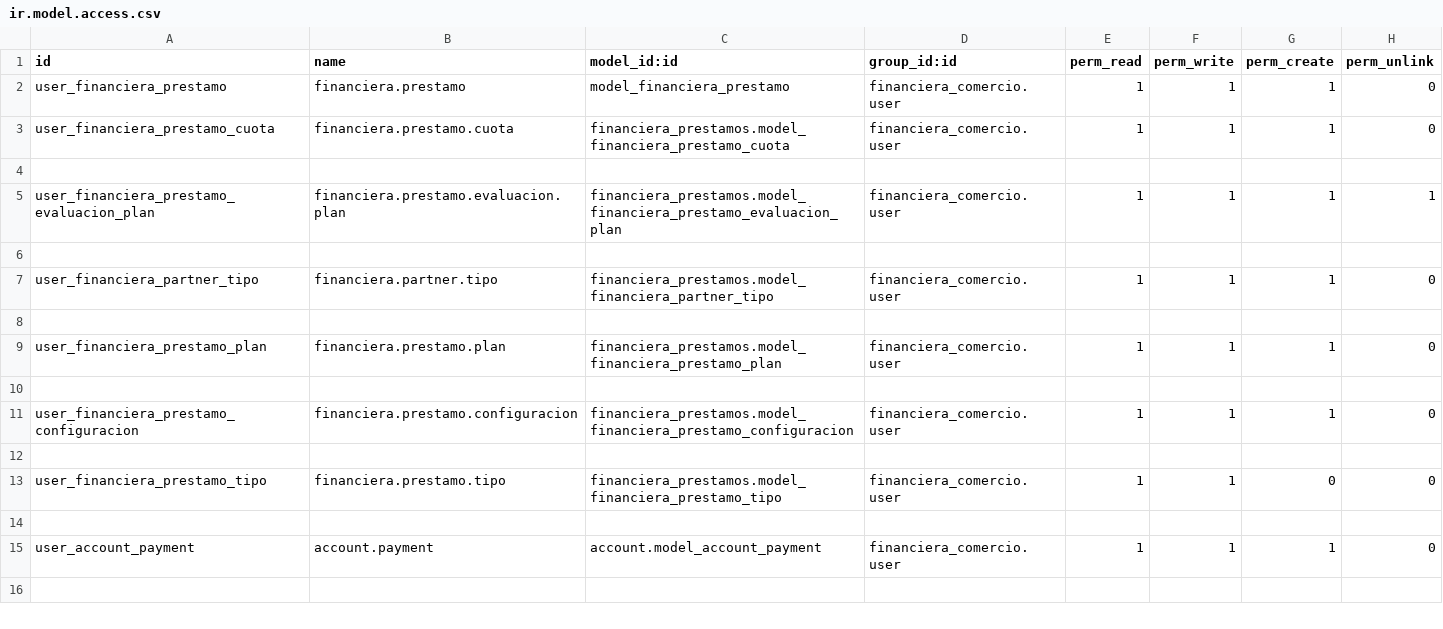
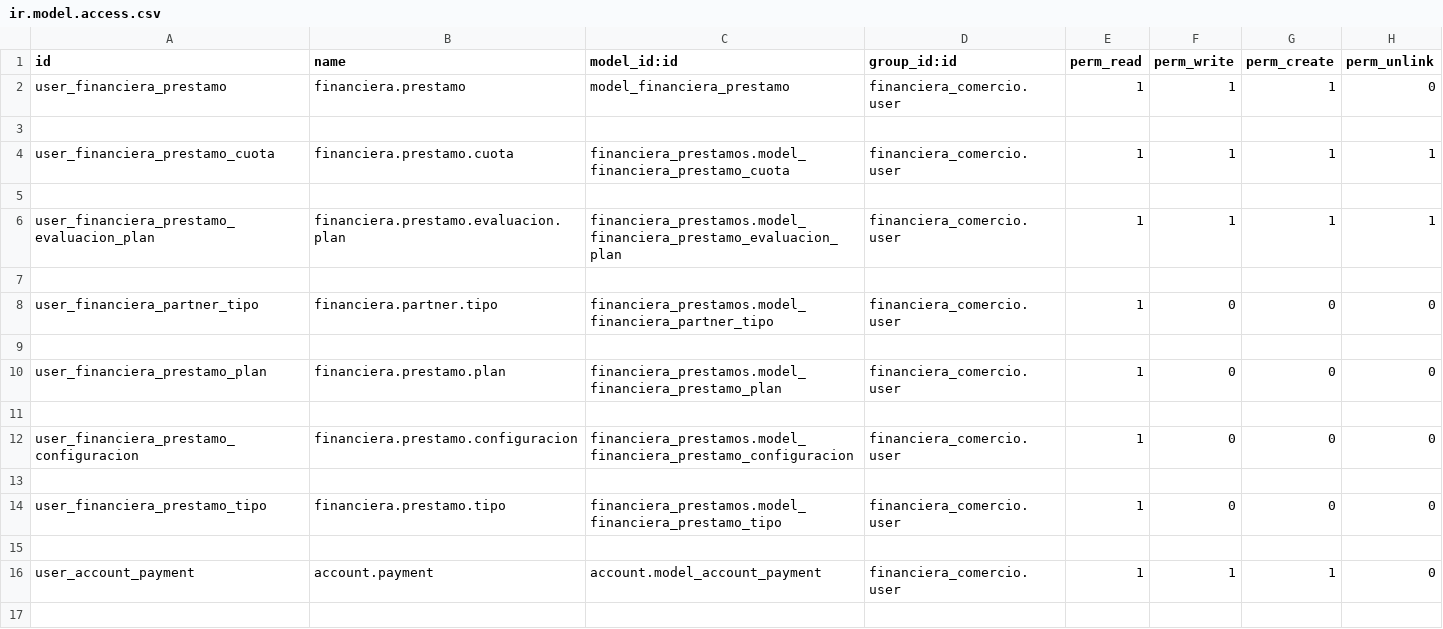
Before and after one commit to levislibra/financiera_comercio, a CSV file: security/ir.model.access.csv, drawn as a sheet; only a part is shown.

```diff
--- a/security/ir.model.access.csv
+++ b/security/ir.model.access.csv
@@ -2,3 +2,4 @@ id,name,model_id:id,group_id:id,perm_read,perm_write,perm_create,perm_unlink
 user_financiera_prestamo,financiera.prestamo,model_financiera_prestamo,financiera_comercio.user,1,1,1,0
-user_financiera_prestamo_cuota,financiera.prestamo.cuota,financiera_prestamos.model_financiera_prestamo_cuota,financiera_comercio.user,1,1,1,0
+
+user_financiera_prestamo_cuota,financiera.prestamo.cuota,financiera_prestamos.model_financiera_prestamo_cuota,financiera_comercio.user,1,1,1,1
 
@@ -6,9 +7,9 @@ user_financiera_prestamo_evaluacion_plan,financiera.prestamo.evaluacion.plan,fin
 
-user_financiera_partner_tipo,financiera.partner.tipo,financiera_prestamos.model_financiera_partner_tipo,financiera_comercio.user,1,1,1,0
+user_financiera_partner_tipo,financiera.partner.tipo,financiera_prestamos.model_financiera_partner_tipo,financiera_comercio.user,1,0,0,0
 
-user_financiera_prestamo_plan,financiera.prestamo.plan,financiera_prestamos.model_financiera_prestamo_plan,financiera_comercio.user,1,1,1,0
+user_financiera_prestamo_plan,financiera.prestamo.plan,financiera_prestamos.model_financiera_prestamo_plan,financiera_comercio.user,1,0,0,0
 
-user_financiera_prestamo_configuracion,financiera.prestamo.configuracion,financiera_prestamos.model_financiera_prestamo_configuracion,financiera_comercio.user,1,1,1,0
+user_financiera_prestamo_configuracion,financiera.prestamo.configuracion,financiera_prestamos.model_financiera_prestamo_configuracion,financiera_comercio.user,1,0,0,0
 
-user_financiera_prestamo_tipo,financiera.prestamo.tipo,financiera_prestamos.model_financiera_prestamo_tipo,financiera_comercio.user,1,1,0,0
+user_financiera_prestamo_tipo,financiera.prestamo.tipo,financiera_prestamos.model_financiera_prestamo_tipo,financiera_comercio.user,1,0,0,0
 
```
Also changed, not shown: 1 other file.
